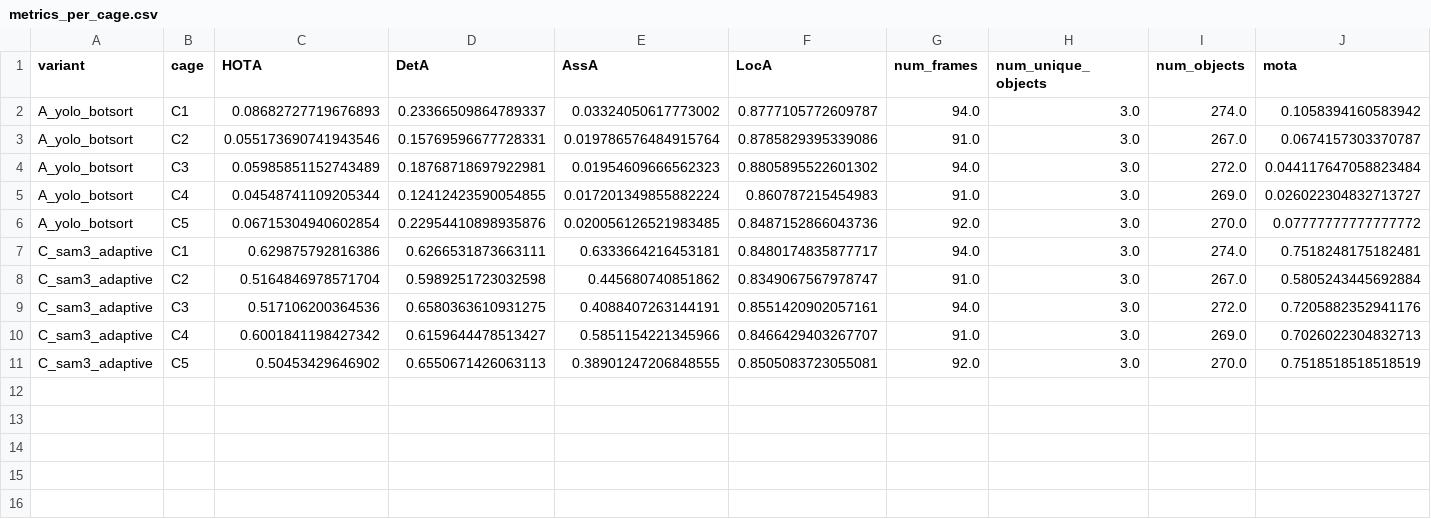
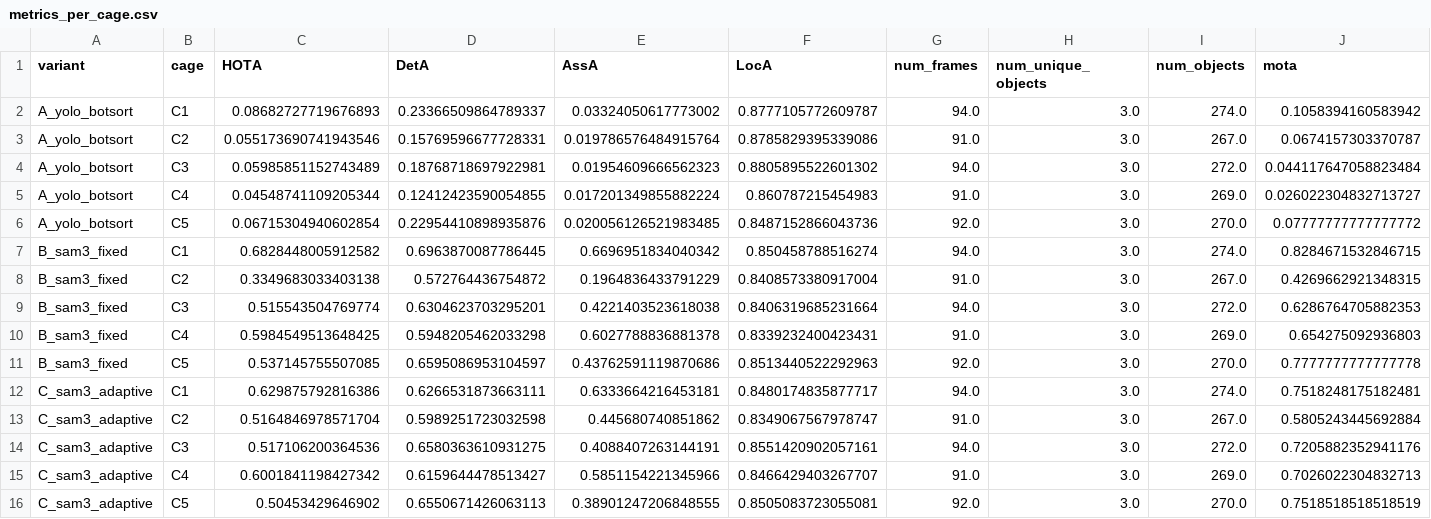
Before and after one commit to sbhattlab/PlayClassCV4Animals, a CSV file: data/tracker_eval/results/metrics_per_cage.csv, drawn as a sheet; only a part is shown; rows hold the shown columns only; the diff names each change by its address in the sheet, - before the commit and + after, or states it on an @@ line.

```diff
--- a/data/tracker_eval/results/metrics_per_cage.csv
+++ b/data/tracker_eval/results/metrics_per_cage.csv
+row 7: B_sam3_fixed | C1 | 0.6828448005912582 | 0.6963870087786445 | 0.6696951834040342 | 0.850458788516274 | 94.0 | 3.0 | 274.0 | 0.8284671532846715
+row 8: B_sam3_fixed | C2 | 0.3349683033403138 | 0.572764436754872 | 0.1964836433791229 | 0.8408573380917004 | 91.0 | 3.0 | 267.0 | 0.4269662921348315
+row 9: B_sam3_fixed | C3 | 0.515543504769774 | 0.6304623703295201 | 0.4221403523618038 | 0.8406319685231664 | 94.0 | 3.0 | 272.0 | 0.6286764705882353
+row 10: B_sam3_fixed | C4 | 0.5984549513648425 | 0.5948205462033298 | 0.6027788836881378 | 0.8339232400423431 | 91.0 | 3.0 | 269.0 | 0.654275092936803
+row 11: B_sam3_fixed | C5 | 0.537145755507085 | 0.6595086953104597 | 0.43762591119870686 | 0.8513440522292963 | 92.0 | 3.0 | 270.0 | 0.7777777777777778
```
Also changed, not shown: data/tracker_eval/results/metrics_aggregate.csv, data/tracker_eval/results/metrics_per_video.csv, 2 other files.
